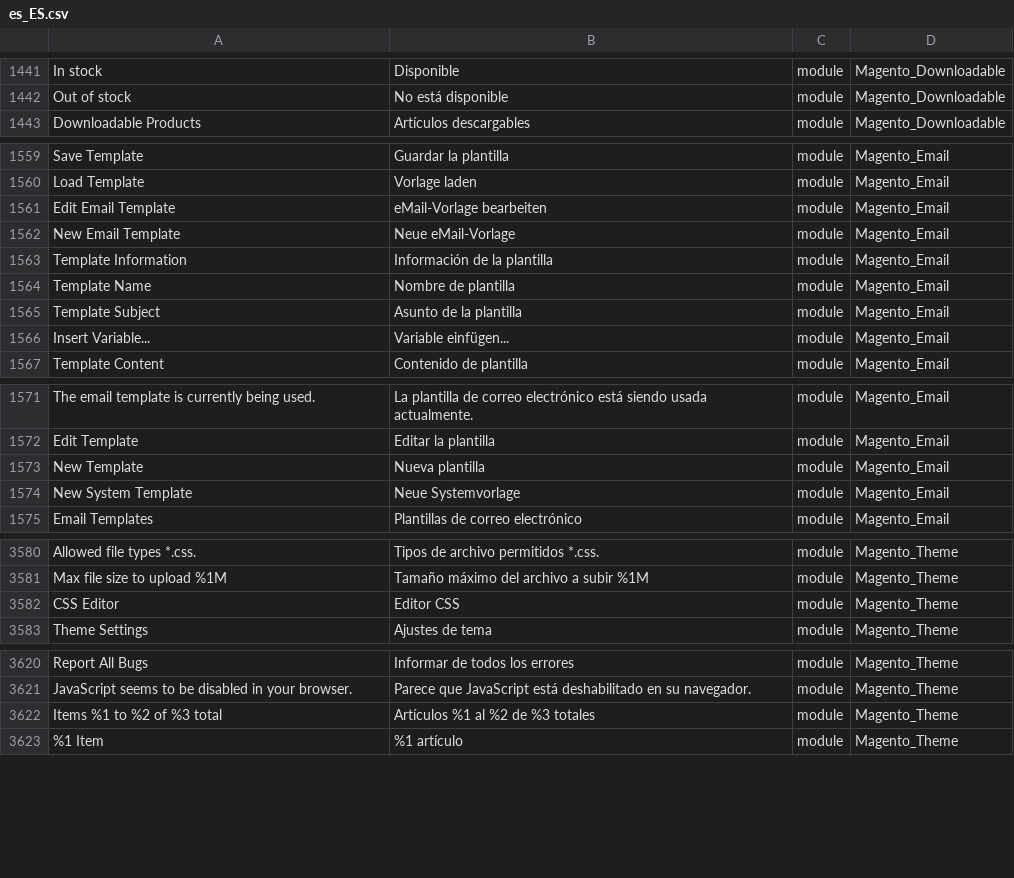
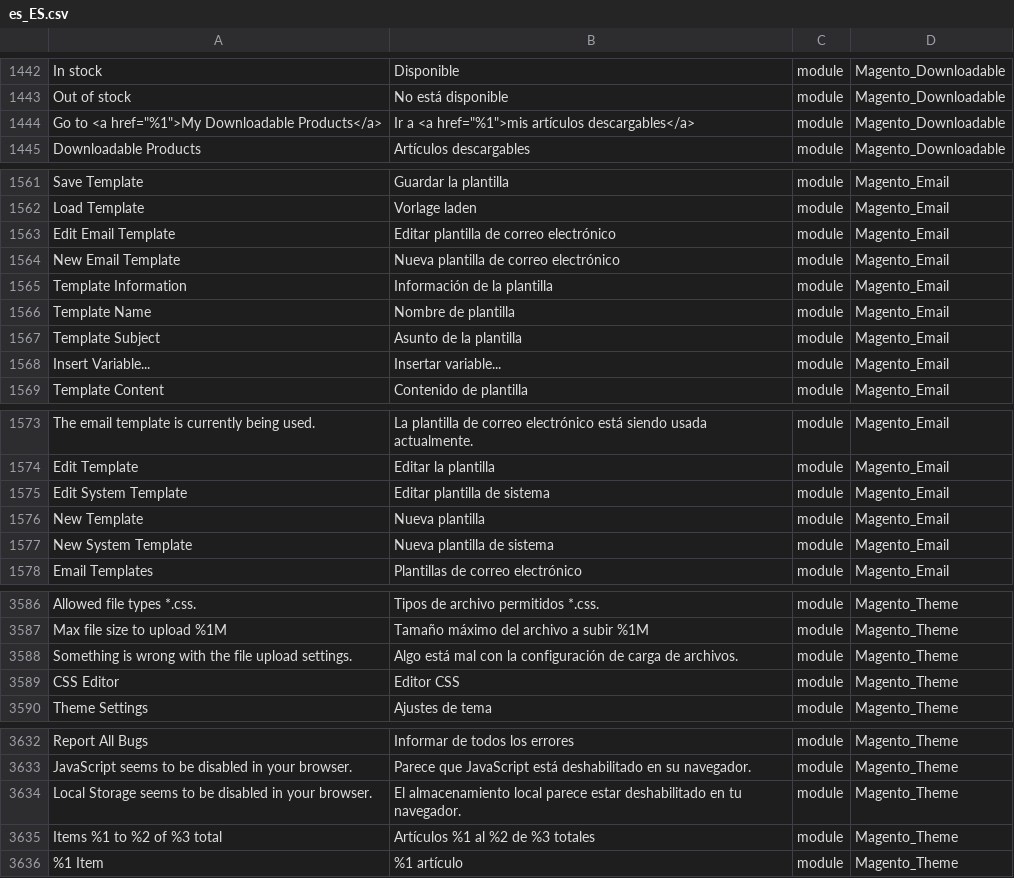
Before and after one commit to onestic/language_es_es, a CSV file: es_ES.csv, drawn as a sheet; only a part is shown, gaps mark what is left out; addresses are those after the commit; the diff covers the shown part only; the diff names each change by its address in the sheet, - before the commit and + after, or states it on an @@ line.

```diff
--- a/es_ES.csv
+++ b/es_ES.csv
+row 1444: Go to <a href="%1">My Downloadable Products</a> | Ir a <a href="%1">mis artículos descargables</a> | module | Magento_Downloadable
-B1563: eMail-Vorlage bearbeiten
+B1563: Editar plantilla de correo electrónico
-B1564: Neue eMail-Vorlage
+B1564: Nueva plantilla de correo electrónico
-B1568: Variable einfügen...
+B1568: Insertar variable...
+row 1575: Edit System Template | Editar plantilla de sistema | module | Magento_Email
-B1577: Neue Systemvorlage
+B1577: Nueva plantilla de sistema
+row 3588: Something is wrong with the file upload settings. | Algo está mal con la configuración de carga de archivos. | module | Magento_Theme
+row 3634: Local Storage seems to be disabled in your browser. | El almacenamiento local parece estar deshabilitado en tu navegador. | module | Magento_Theme
```
Also changed, not shown: 11 added rows and 7 edited cells elsewhere in this file, 2 other files.
